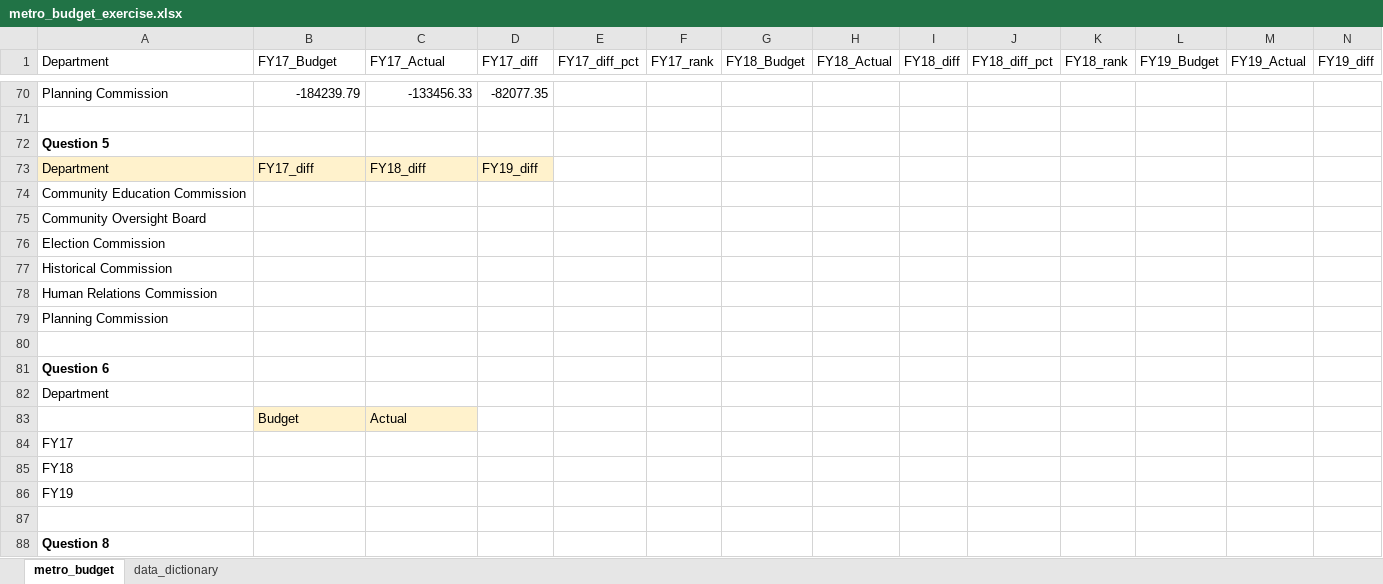
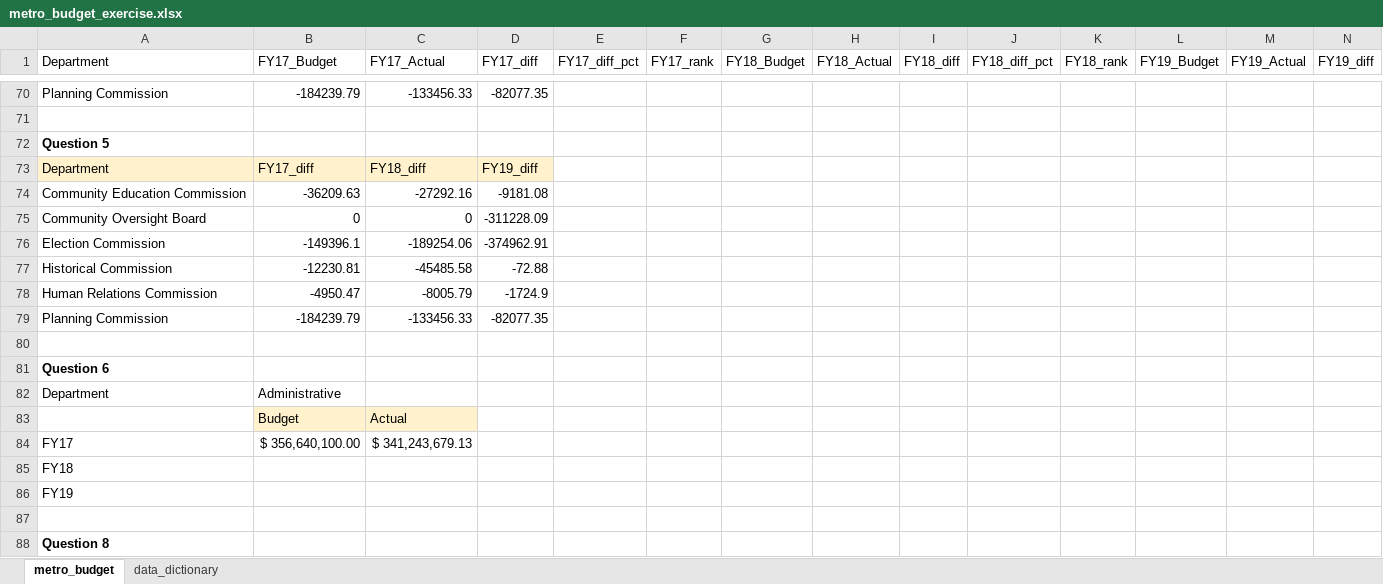
Before and after one commit to NSS-Data-Analytics-Cohort-10/lookups-budget-JEmmonsJR, an Excel workbook: metro_budget_exercise.xlsx, sheet metro_budget, drawn as a sheet; only a part is shown, gaps mark what is left out; values as stored, in another font and other column widths than the file's, no borders; removed rows and columns are numbered as before the commit, all else as after; rows hold the shown columns only; the diff names each change by its address in the sheet, - before the commit and + after, or states it on an @@ line.

Commit message:
Completed Question 5

```diff
--- a/metro_budget_exercise.xlsx (sheet metro_budget)
+++ b/metro_budget_exercise.xlsx (sheet metro_budget)
-row 74: Community Education Commission
-row 75: Community Oversight Board
-row 76: Election Commission
-row 77: Historical Commission
-row 78: Human Relations Commission
-row 79: Planning Commission
+row 74: Community Education Commission | -36209.63 | -27292.16 | -9181.08
+row 75: Community Oversight Board | 0 | 0 | -311228.09
+row 76: Election Commission | -149396.1 | -189254.06 | -374962.91
+row 77: Historical Commission | -12230.81 | -45485.58 | -72.88
+row 78: Human Relations Commission | -4950.47 | -8005.79 | -1724.9
+row 79: Planning Commission | -184239.79 | -133456.33 | -82077.35
-B82 (FY17_Budget): (empty)
+B82 (FY17_Budget): Administrative
-B84 (FY17_Budget): (empty)
+B84 (FY17_Budget): $ 356,640,100.00
-C84 (FY17_Actual): (empty)
+C84 (FY17_Actual): $ 341,243,679.13
```
